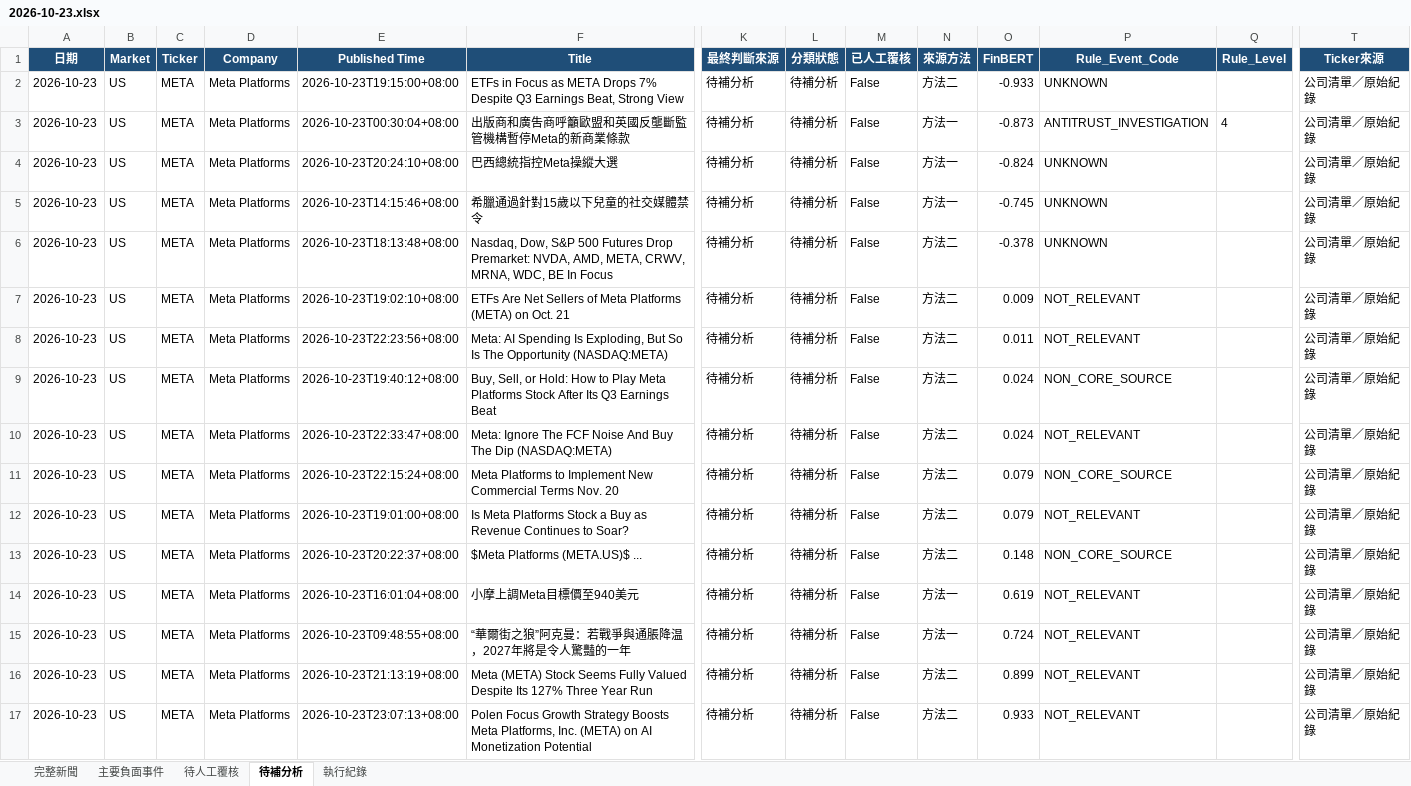
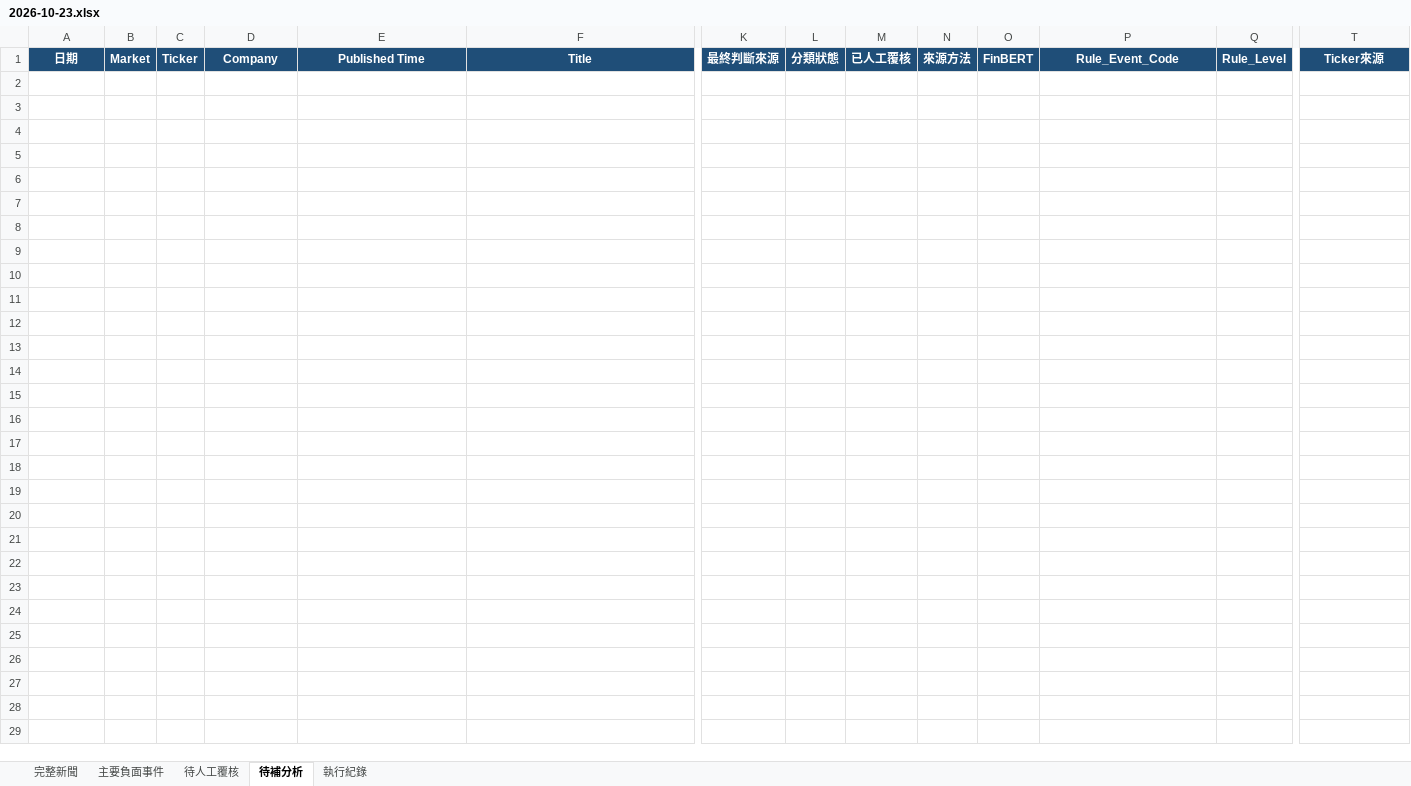
Before and after one commit to RMSecfb/negative-news, an Excel workbook: news_daily/2026-10-23.xlsx, sheet 待補分析, drawn as a sheet; only a part is shown, gaps mark what is left out; values as stored, in another font and other column widths than the file's, no borders; rows hold the shown columns only; the diff names each change by its address in the sheet, - before the commit and + after, or states it on an @@ line.

```diff
--- a/news_daily/2026-10-23.xlsx (sheet 待補分析)
+++ b/news_daily/2026-10-23.xlsx (sheet 待補分析)
-row 2: 2026-10-23 | US | META | Meta Platforms | 2026-10-23T19:15:00+08:00 | ETFs in Focus as META Drops 7% Despite Q3 Earnings Beat, Strong View | 待補分析 | 待補分析 | False | 方法二 | -0.933 | UNKNOWN |  | 公司清單／原始紀錄
-row 3: 2026-10-23 | US | META | Meta Platforms | 2026-10-23T00:30:04+08:00 | 出版商和廣吿商呼籲歐盟和英國反壟斷監管機構暫停Meta的新商業條款 | 待補分析 | 待補分析 | False | 方法一 | -0.873 | ANTITRUST_INVESTIGATION | 4 | 公司清單／原始紀錄
-row 4: 2026-10-23 | US | META | Meta Platforms | 2026-10-23T20:24:10+08:00 | 巴西總統指控Meta操縱大選 | 待補分析 | 待補分析 | False | 方法一 | -0.824 | UNKNOWN |  | 公司清單／原始紀錄
-row 5: 2026-10-23 | US | META | Meta Platforms | 2026-10-23T14:15:46+08:00 | 希臘通過針對15歲以下兒童的社交媒體禁令 | 待補分析 | 待補分析 | False | 方法一 | -0.745 | UNKNOWN |  | 公司清單／原始紀錄
-row 6: 2026-10-23 | US | META | Meta Platforms | 2026-10-23T18:13:48+08:00 | Nasdaq, Dow, S&P 500 Futures Drop Premarket: NVDA, AMD, META, CRWV, MRNA, WDC, BE In Focus | 待補分析 | 待補分析 | False | 方法二 | -0.378 | UNKNOWN |  | 公司清單／原始紀錄
-row 7: 2026-10-23 | US | META | Meta Platforms | 2026-10-23T19:02:10+08:00 | ETFs Are Net Sellers of Meta Platforms (META) on Oct. 21 | 待補分析 | 待補分析 | False | 方法二 | 0.009 | NOT_RELEVANT |  | 公司清單／原始紀錄
-row 8: 2026-10-23 | US | META | Meta Platforms | 2026-10-23T22:23:56+08:00 | Meta: AI Spending Is Exploding, But So Is The Opportunity (NASDAQ:META) | 待補分析 | 待補分析 | False | 方法二 | 0.011 | NOT_RELEVANT |  | 公司清單／原始紀錄
-row 9: 2026-10-23 | US | META | Meta Platforms | 2026-10-23T19:40:12+08:00 | Buy, Sell, or Hold: How to Play Meta Platforms Stock After Its Q3 Earnings Beat | 待補分析 | 待補分析 | False | 方法二 | 0.024 | NON_CORE_SOURCE |  | 公司清單／原始紀錄
-row 10: 2026-10-23 | US | META | Meta Platforms | 2026-10-23T22:33:47+08:00 | Meta: Ignore The FCF Noise And Buy The Dip (NASDAQ:META) | 待補分析 | 待補分析 | False | 方法二 | 0.024 | NOT_RELEVANT |  | 公司清單／原始紀錄
-row 11: 2026-10-23 | US | META | Meta Platforms | 2026-10-23T22:15:24+08:00 | Meta Platforms to Implement New Commercial Terms Nov. 20 | 待補分析 | 待補分析 | False | 方法二 | 0.079 | NON_CORE_SOURCE |  | 公司清單／原始紀錄
-row 12: 2026-10-23 | US | META | Meta Platforms | 2026-10-23T19:01:00+08:00 | Is Meta Platforms Stock a Buy as Revenue Continues to Soar? | 待補分析 | 待補分析 | False | 方法二 | 0.079 | NOT_RELEVANT |  | 公司清單／原始紀錄
-row 13: 2026-10-23 | US | META | Meta Platforms | 2026-10-23T20:22:37+08:00 | $Meta Platforms (META.US)$ ... | 待補分析 | 待補分析 | False | 方法二 | 0.148 | NON_CORE_SOURCE |  | 公司清單／原始紀錄
-row 14: 2026-10-23 | US | META | Meta Platforms | 2026-10-23T16:01:04+08:00 | 小摩上調Meta目標價至940美元 | 待補分析 | 待補分析 | False | 方法一 | 0.619 | NOT_RELEVANT |  | 公司清單／原始紀錄
-row 15: 2026-10-23 | US | META | Meta Platforms | 2026-10-23T09:48:55+08:00 | “華爾街之狼”阿克曼：若戰爭與通脹降温，2027年將是令人驚豔的一年 | 待補分析 | 待補分析 | False | 方法一 | 0.724 | NOT_RELEVANT |  | 公司清單／原始紀錄
-row 16: 2026-10-23 | US | META | Meta Platforms | 2026-10-23T21:13:19+08:00 | Meta (META) Stock Seems Fully Valued Despite Its 127% Three Year Run | 待補分析 | 待補分析 | False | 方法二 | 0.899 | NOT_RELEVANT |  | 公司清單／原始紀錄
-row 17: 2026-10-23 | US | META | Meta Platforms | 2026-10-23T23:07:13+08:00 | Polen Focus Growth Strategy Boosts Meta Platforms, Inc. (META) on AI Monetization Potential | 待補分析 | 待補分析 | False | 方法二 | 0.933 | NOT_RELEVANT |  | 公司清單／原始紀錄
```
Also changed, not shown: sheet 待人工覆核, sheet 完整新聞, sheet 主要負面事件, sheet 執行紀錄, news_daily/2026-10-24.xlsx, 6 other files.
